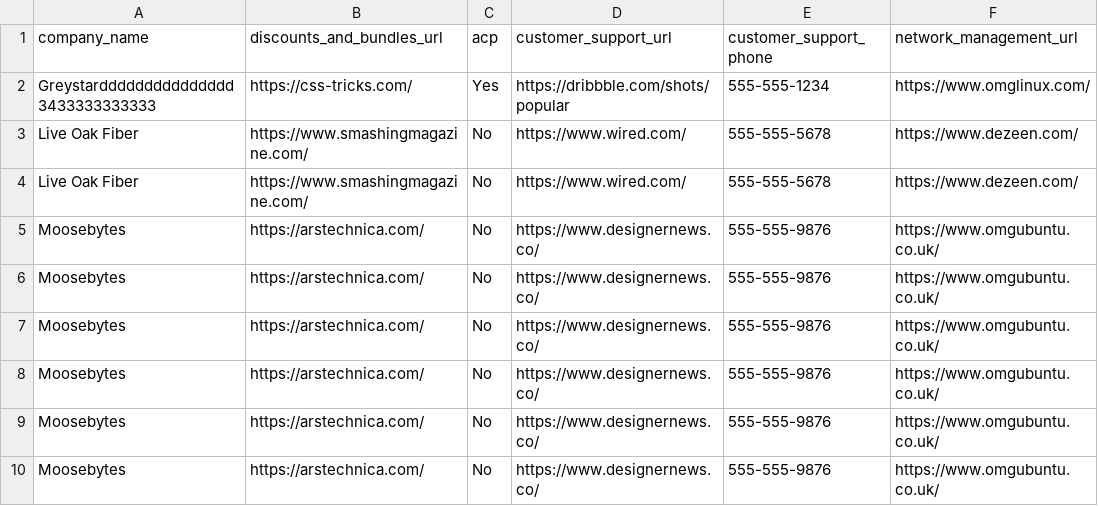
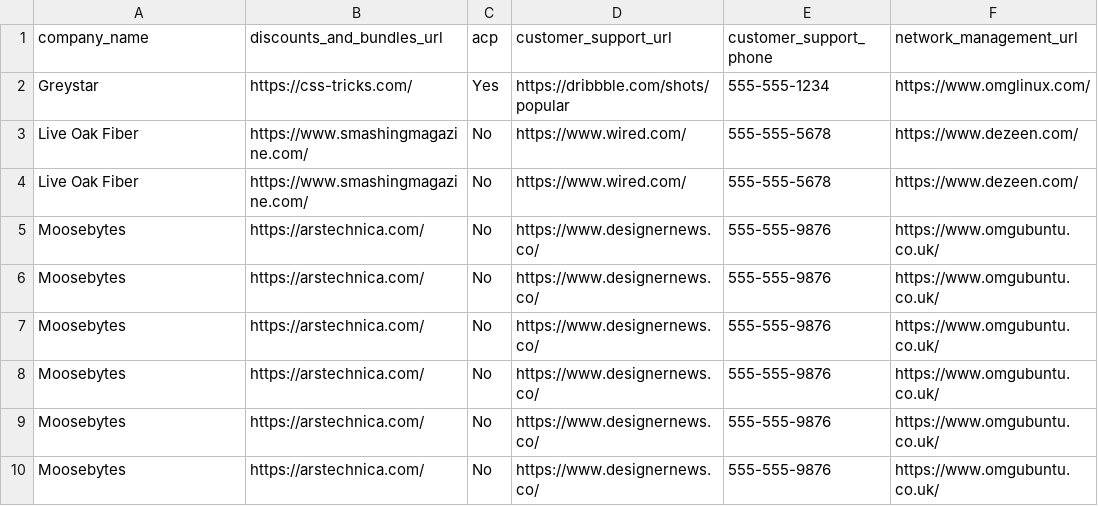
Before and after one commit to t1nfoil/sonarbcd, a CSV file: bcd.csv, drawn as a sheet; only a part is shown; the diff names each change by its address in the sheet, - before the commit and + after, or states it on an @@ line.

```diff
--- a/bcd.csv
+++ b/bcd.csv
-A2 (company_name): Greystarddddddddddddddd3433333333333
+A2 (company_name): Greystar
```
Also changed, not shown: 10 other files.
